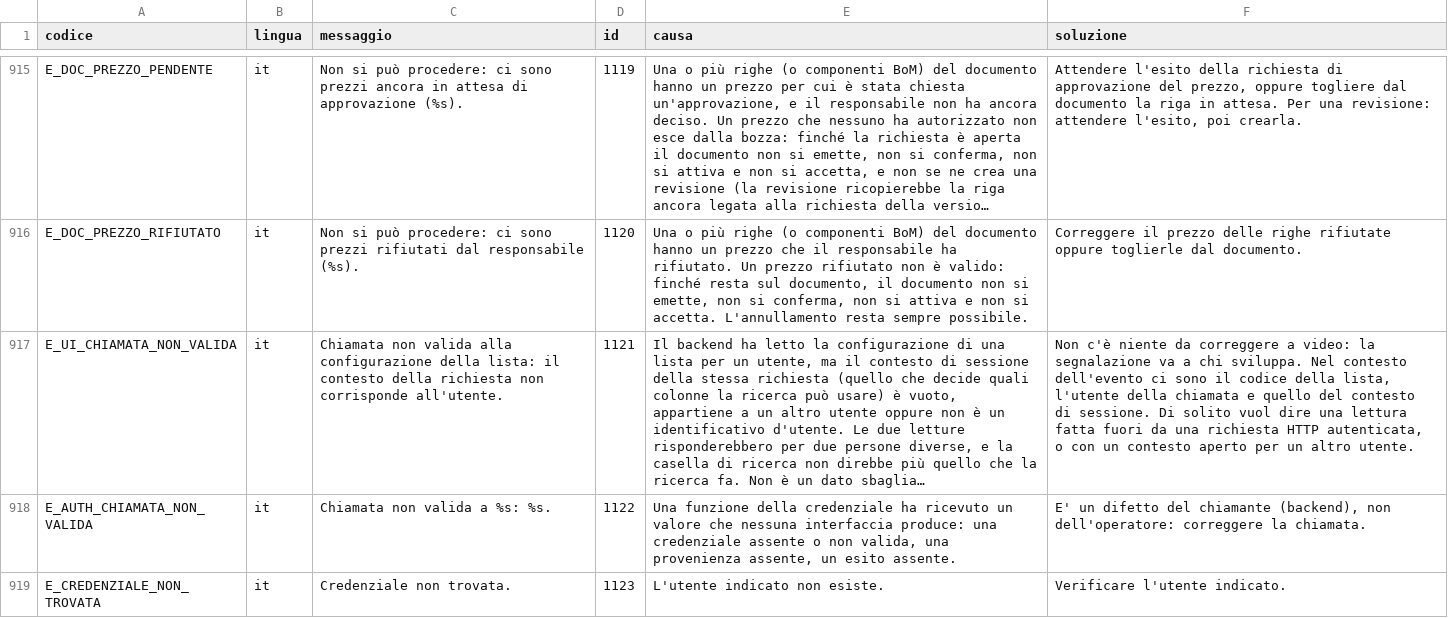
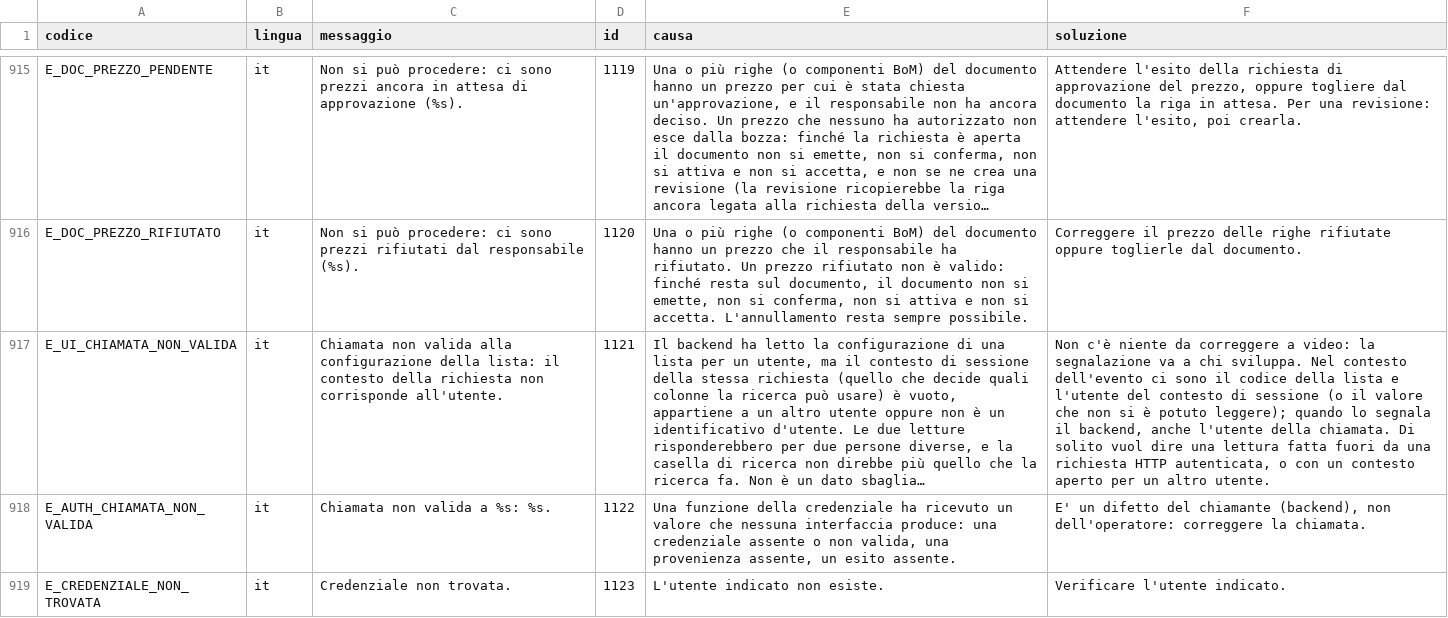
Before and after one commit to Tito-it/ZeroErp, a CSV file: db/changelog/migrations_v2/80_data/sql/config/messaggi_errore.csv, drawn as a sheet; only a part is shown, gaps mark what is left out; long unchanged cells end in …; the diff names each change by its address in the sheet, - before the commit and + after, or states it on an @@ line.

```diff
--- a/db/changelog/migrations_v2/80_data/sql/config/messaggi_errore.csv
+++ b/db/changelog/migrations_v2/80_data/sql/config/messaggi_errore.csv
-F917 (soluzione): …codice della lista, l'utente della chiamata e quello del contesto di sessione. Di solito…
+F917 (soluzione): …codice della lista e l'utente del contesto di sessione (o il valore che non si è potuto leggere); quando lo segnala il backend, anche l'utente della chiamata. Di solito…
```
Also changed, not shown: db/changelog/migrations_v2/80_data/sql/dbops/automazione_seed_primo_impianto.csv, 29 other files.
